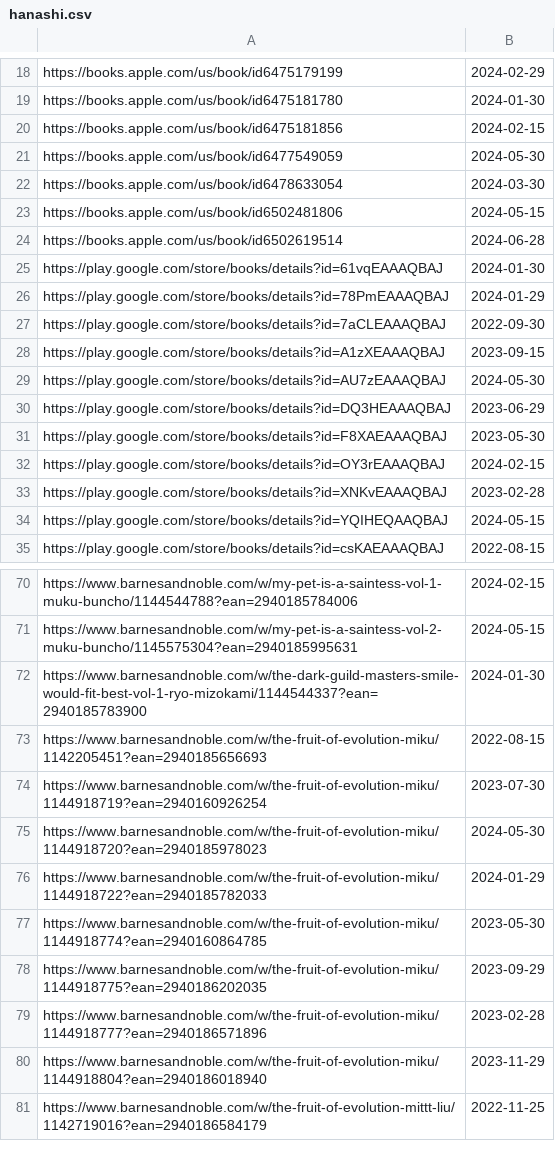
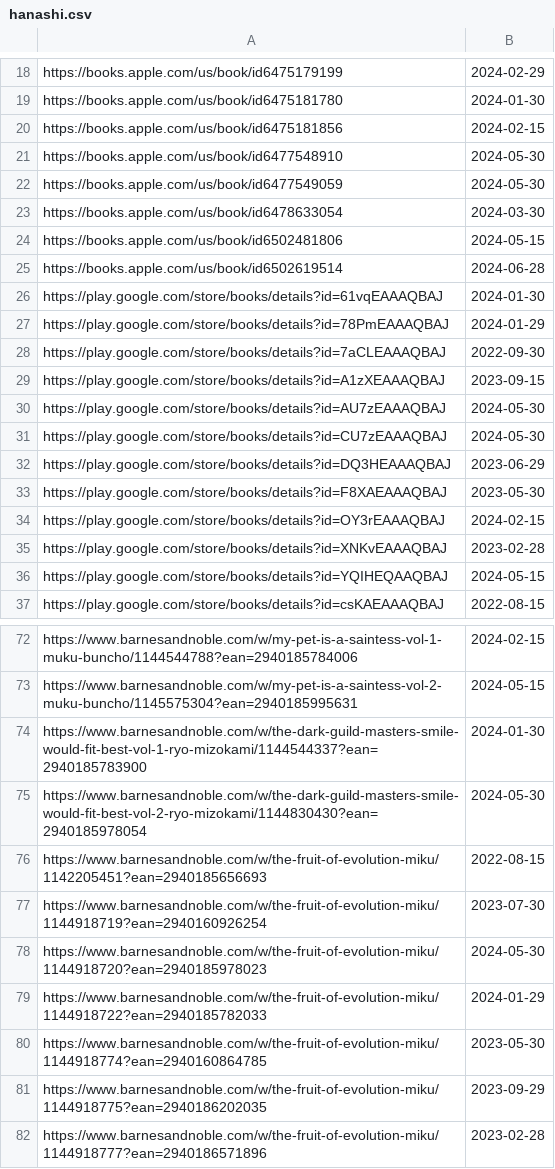
Before and after one commit to LNRelease/lnrelease.github.io, a CSV file: hanashi.csv, drawn as a sheet; only a part is shown, gaps mark what is left out; the shorter side is filled out with more unchanged rows.

```diff
--- a/hanashi.csv
+++ b/hanashi.csv
@@ -20,2 +20,3 @@ https://books.apple.com/us/book/id6475181780,2024-01-30
 https://books.apple.com/us/book/id6475181856,2024-02-15
+https://books.apple.com/us/book/id6477548910,2024-05-30
 https://books.apple.com/us/book/id6477549059,2024-05-30
@@ -29,2 +30,3 @@ https://play.google.com/store/books/details?id=A1zXEAAAQBAJ,2023-09-15
 https://play.google.com/store/books/details?id=AU7zEAAAQBAJ,2024-05-30
+https://play.google.com/store/books/details?id=CU7zEAAAQBAJ,2024-05-30
 https://play.google.com/store/books/details?id=DQ3HEAAAQBAJ,2023-06-29
@@ -72,2 +74,3 @@ https://www.barnesandnoble.com/w/my-pet-is-a-saintess-vol-2-muku-buncho/11455753
 https://www.barnesandnoble.com/w/the-dark-guild-masters-smile-would-fit-best-vol-1-ryo-mizokami/1144544337?ean=2940185783900,2024-01-30
+https://www.barnesandnoble.com/w/the-dark-guild-masters-smile-would-fit-best-vol-2-ryo-mizokami/1144830430?ean=2940185978054,2024-05-30
 https://www.barnesandnoble.com/w/the-fruit-of-evolution-miku/1142205451?ean=2940185656693,2022-08-15
```
Also changed, not shown: 3 other files.
